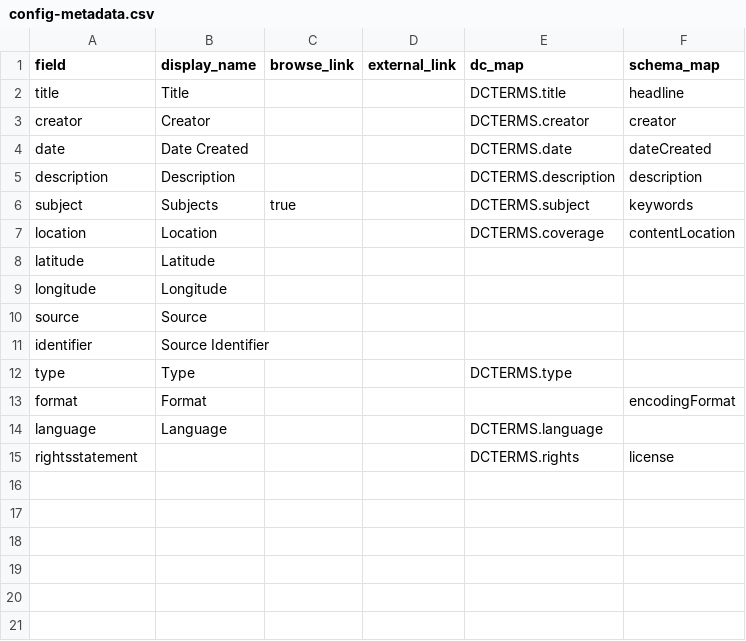
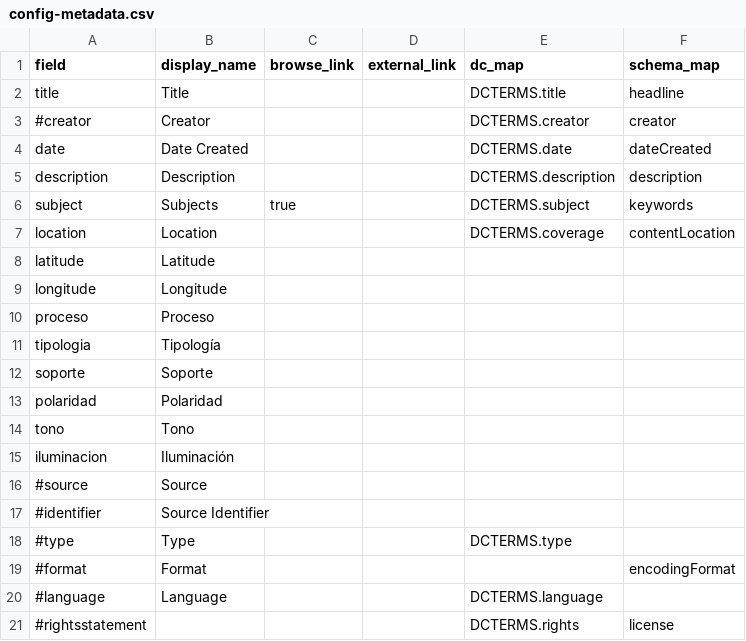
Before and after one commit to gustavolsj/collectionbuilder-csv-col-estudio, a CSV file: _data/config-metadata.csv, drawn as a sheet.

Commit message:
browse fields

```diff
--- a/_data/config-metadata.csv
+++ b/_data/config-metadata.csv
@@ -2,3 +2,3 @@ field,display_name,browse_link,external_link,dc_map,schema_map
 title,Title,,,DCTERMS.title,headline
-creator,Creator,,,DCTERMS.creator,creator
+#creator,Creator,,,DCTERMS.creator,creator
 date,Date Created,,,DCTERMS.date,dateCreated
@@ -9,7 +9,13 @@ latitude,Latitude,,,,
 longitude,Longitude,,,,
-source,Source,,,,
-identifier,Source Identifier,,,,
-type,Type,,,DCTERMS.type,
-format,Format,,,,encodingFormat
-language,Language,,,DCTERMS.language,
-rightsstatement,,,,DCTERMS.rights,license
+proceso,Proceso,,,,
+tipologia,Tipología,,,,
+soporte,Soporte,,,,
+polaridad,Polaridad,,,,
+tono,Tono,,,,
+iluminacion,Iluminación,,,,
+#source,Source,,,,
+#identifier,Source Identifier,,,,
+#type,Type,,,DCTERMS.type,
+#format,Format,,,,encodingFormat
+#language,Language,,,DCTERMS.language,
+#rightsstatement,,,,DCTERMS.rights,license
```
Also changed, not shown: 3 other files.
